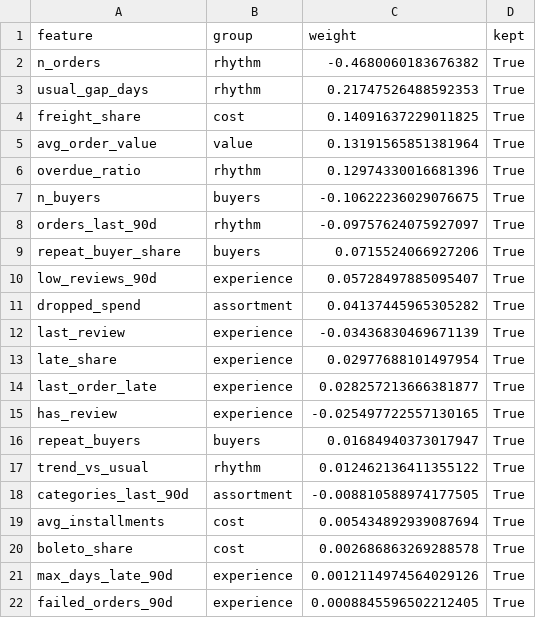
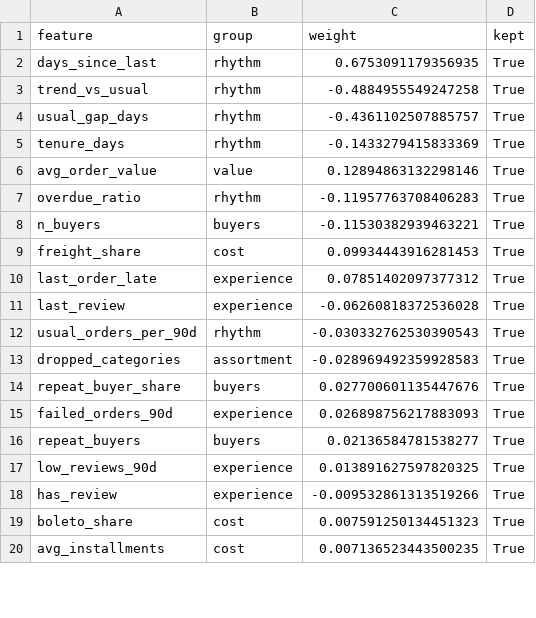
Before and after one commit to ThomVarelaNunes/HeinekenCase, a CSV file: churn-rep-app/outputs/feature_l1.csv, drawn as a sheet; only a part is shown; the diff covers the shown part only.

```diff
--- a/churn-rep-app/outputs/feature_l1.csv
+++ b/churn-rep-app/outputs/feature_l1.csv
@@ -1,22 +1,20 @@
 feature,group,weight,kept
-n_orders,rhythm,-0.4680060183676382,True
-usual_gap_days,rhythm,0.21747526488592353,True
-freight_share,cost,0.14091637229011825,True
-avg_order_value,value,0.13191565851381964,True
-overdue_ratio,rhythm,0.12974330016681396,True
-n_buyers,buyers,-0.10622236029076675,True
-orders_last_90d,rhythm,-0.09757624075927097,True
-repeat_buyer_share,buyers,0.0715524066927206,True
-low_reviews_90d,experience,0.05728497885095407,True
-dropped_spend,assortment,0.04137445965305282,True
-last_review,experience,-0.03436830469671139,True
-late_share,experience,0.02977688101497954,True
-last_order_late,experience,0.028257213666381877,True
-has_review,experience,-0.025497722557130165,True
-repeat_buyers,buyers,0.01684940373017947,True
-trend_vs_usual,rhythm,0.012462136411355122,True
-categories_last_90d,assortment,-0.008810588974177505,True
-avg_installments,cost,0.005434892939087694,True
-boleto_share,cost,0.002686863269288578,True
-max_days_late_90d,experience,0.0012114974564029126,True
-failed_orders_90d,experience,0.0008845596502212405,True
+days_since_last,rhythm,0.6753091179356935,True
+trend_vs_usual,rhythm,-0.4884955549247258,True
+usual_gap_days,rhythm,-0.4361102507885757,True
+tenure_days,rhythm,-0.1433279415833369,True
+avg_order_value,value,0.12894863132298146,True
+overdue_ratio,rhythm,-0.11957763708406283,True
+n_buyers,buyers,-0.11530382939463221,True
+freight_share,cost,0.09934443916281453,True
+last_order_late,experience,0.07851402097377312,True
+last_review,experience,-0.06260818372536028,True
+usual_orders_per_90d,rhythm,-0.030332762530390543,True
+dropped_categories,assortment,-0.028969492359928583,True
+repeat_buyer_share,buyers,0.027700601135447676,True
+failed_orders_90d,experience,0.026898756217883093,True
+repeat_buyers,buyers,0.02136584781538277,True
+low_reviews_90d,experience,0.013891627597820325,True
+has_review,experience,-0.009532861313519266,True
+boleto_share,cost,0.007591250134451323,True
+avg_installments,cost,0.007136523443500235,True
```
Also changed, not shown: 4 added rows, 2 removed rows, 1 moved row and 4 edited cells elsewhere in this file, churn-rep-app/outputs/feature_groups.csv, churn-rep-app/outputs/feature_single.csv, 20 other files.
